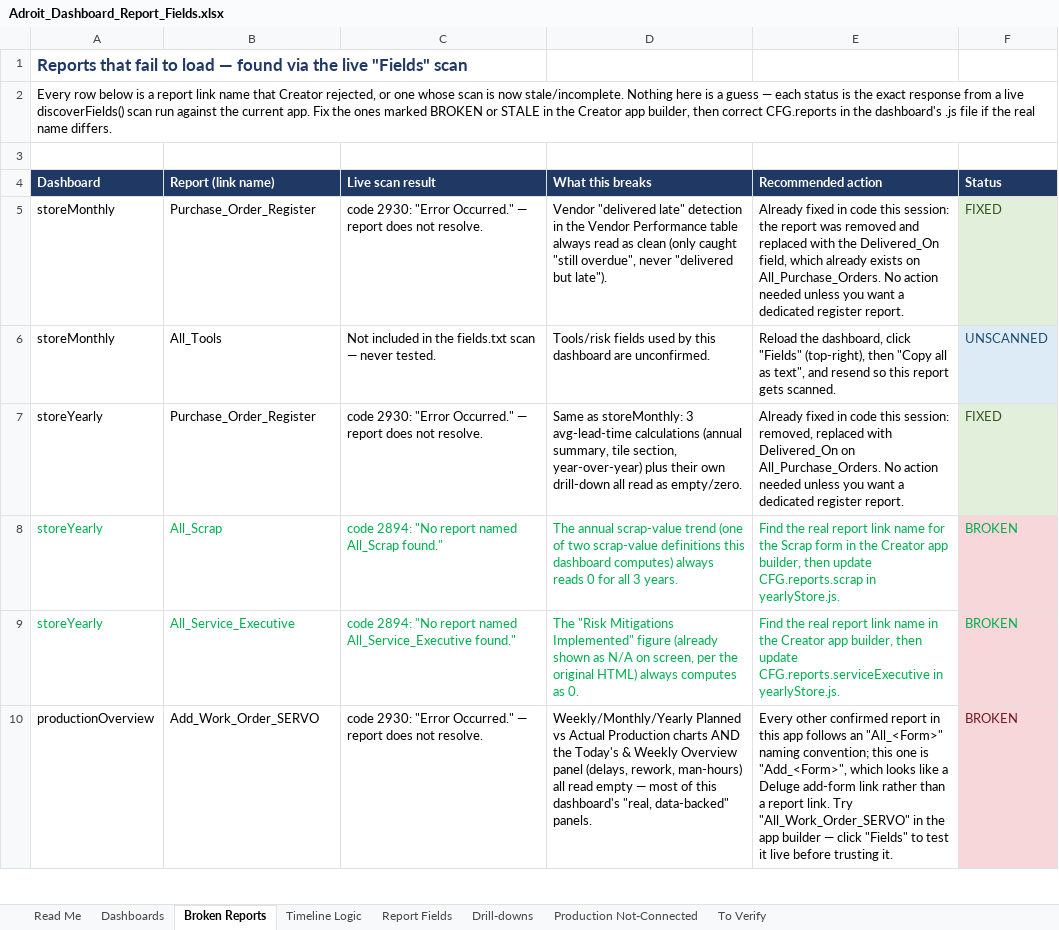
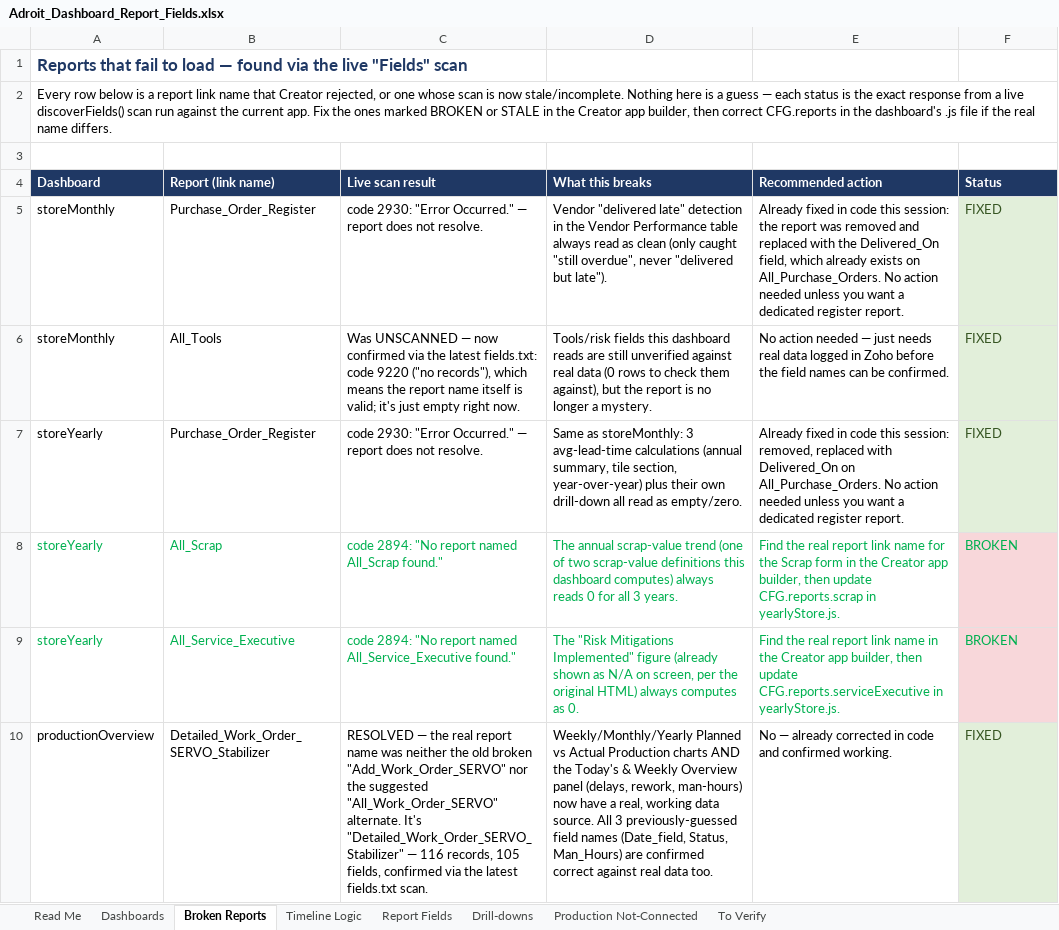
Before and after one commit to romanviki-dev/Adroit_Dashboards, an Excel workbook: Adroit_Dashboard_Report_Fields.xlsx, sheet Broken Reports, drawn as a sheet; only a part is shown; values as stored, in another font and other column widths than the file's, no borders; the diff covers the shown part only; the diff names each change by its address in the sheet, - before the commit and + after, or states it on an @@ line.

```diff
--- a/Adroit_Dashboard_Report_Fields.xlsx (sheet Broken Reports)
+++ b/Adroit_Dashboard_Report_Fields.xlsx (sheet Broken Reports)
-C6 (Live scan result): Not included in the fields.txt scan — never tested.
+C6 (Live scan result): Was UNSCANNED — now confirmed via the latest fields.txt: code 9220 ("no records"), which means the report name itself is valid; it's just empty right now.
-D6 (What this breaks): Tools/risk fields used by this dashboard are unconfirmed.
+D6 (What this breaks): Tools/risk fields this dashboard reads are still unverified against real data (0 rows to check them against), but the report is no longer a mystery.
-E6 (Recommended action): Reload the dashboard, click "Fields" (top-right), then "Copy all as text", and resend so this report gets scanned.
+E6 (Recommended action): No action needed — just needs real data logged in Zoho before the field names can be confirmed.
-F6 (Status): UNSCANNED
+F6 (Status): FIXED
@@ F6 fill: #DDEBF7 → #E2EFDA, text colour: #1F4E78 → #375623 @@
-B10 (Report (link name)): Add_Work_Order_SERVO
+B10 (Report (link name)): Detailed_Work_Order_SERVO_Stabilizer
-C10 (Live scan result): code 2930: "Error Occurred." — report does not resolve.
+C10 (Live scan result): RESOLVED — the real report name was neither the old broken "Add_Work_Order_SERVO" nor the suggested "All_Work_Order_SERVO" alternate. It's "Detailed_Work_Order_SERVO_Stabilizer" — 116 records, 105 fields, confirmed via the latest fields.txt scan.
-D10 (What this breaks): …rework, man-hours) all read empty — most of this dashboard's "real, data-backed" panels.
+D10 (What this breaks): …rework, man-hours) now have a real, working data source. All 3 previously-guessed field names (Date_field, Status, Man_Hours) are confirmed correct against real data too.
-E10 (Recommended action): Every other confirmed report in this app follows an "All_<Form>" naming convention; this one is "Add_<Form>", which looks like a Deluge add-form link rather than a report link. Try "All_Work_Order_SERVO" in the app builder — click "Fields" to test it live before trusting it.
+E10 (Recommended action): No — already corrected in code and confirmed working.
-F10 (Status): BROKEN
+F10 (Status): FIXED
-F10 text colour: #721C24
+F10 text colour: #375623
```
Also changed, not shown: 15 edited cells and cell formats elsewhere in this sheet, sheet Dashboards, sheet Production Not-Connected, 36 other files.
